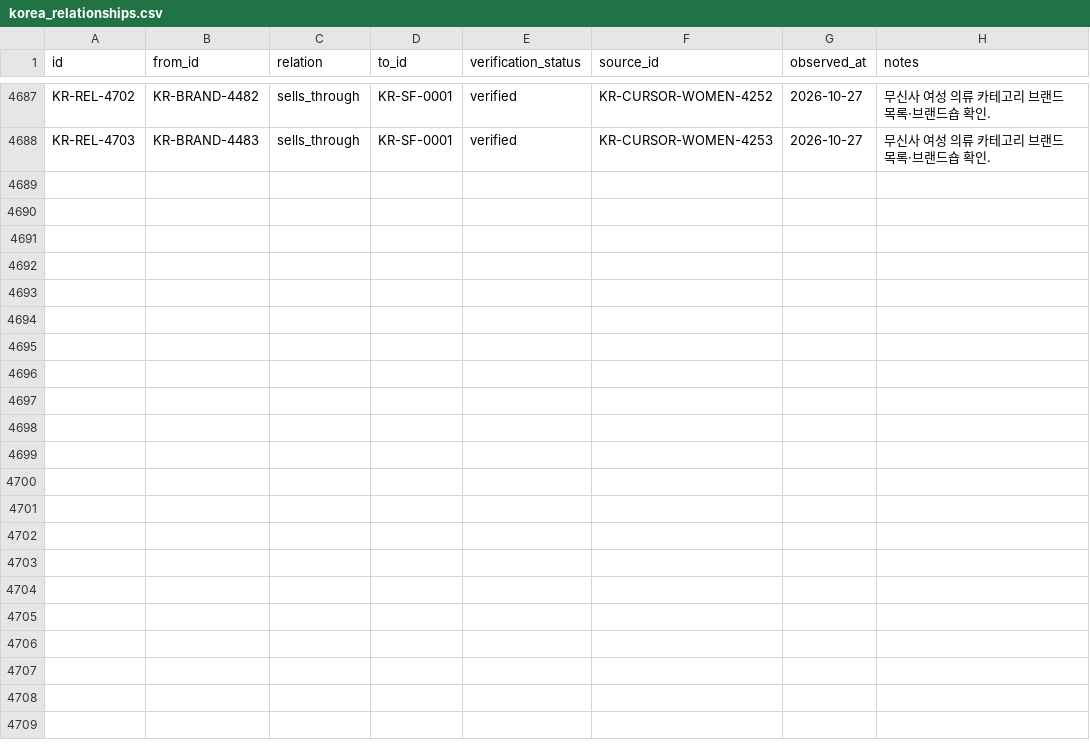
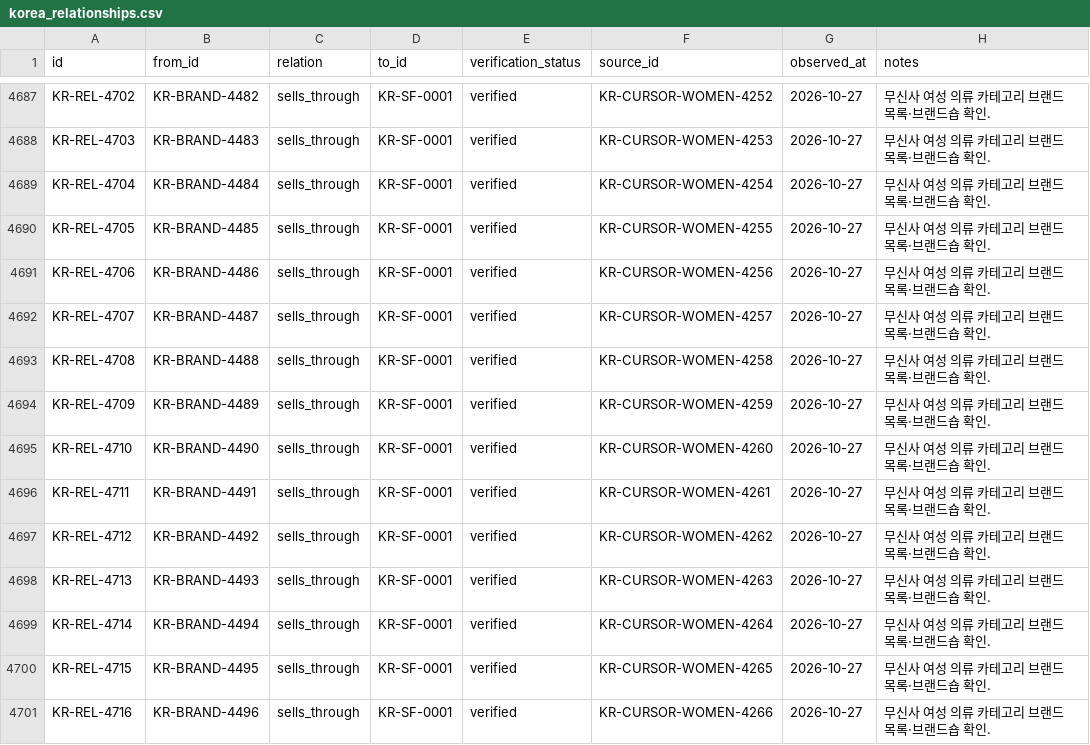
Before and after one commit to alstndus18-ops/Portfolio, a CSV file: research/fashion-commerce-map/data/curated/korea_relationships.csv, drawn as a sheet; only a part is shown, gaps mark what is left out; the diff covers the shown part only.

```diff
--- a/research/fashion-commerce-map/data/curated/korea_relationships.csv
+++ b/research/fashion-commerce-map/data/curated/korea_relationships.csv
@@ -4688 +4688,14 @@ KR-REL-4702,KR-BRAND-4482,sells_through,KR-SF-0001,verified,KR-CURSOR-WOMEN-4252
 KR-REL-4703,KR-BRAND-4483,sells_through,KR-SF-0001,verified,KR-CURSOR-WOMEN-4253,2026-10-27,"무신사 여성 의류 카테고리 브랜드 목록·브랜드숍 확인."
+KR-REL-4704,KR-BRAND-4484,sells_through,KR-SF-0001,verified,KR-CURSOR-WOMEN-4254,2026-10-27,"무신사 여성 의류 카테고리 브랜드 목록·브랜드숍 확인."
+KR-REL-4705,KR-BRAND-4485,sells_through,KR-SF-0001,verified,KR-CURSOR-WOMEN-4255,2026-10-27,"무신사 여성 의류 카테고리 브랜드 목록·브랜드숍 확인."
+KR-REL-4706,KR-BRAND-4486,sells_through,KR-SF-0001,verified,KR-CURSOR-WOMEN-4256,2026-10-27,"무신사 여성 의류 카테고리 브랜드 목록·브랜드숍 확인."
+KR-REL-4707,KR-BRAND-4487,sells_through,KR-SF-0001,verified,KR-CURSOR-WOMEN-4257,2026-10-27,"무신사 여성 의류 카테고리 브랜드 목록·브랜드숍 확인."
+KR-REL-4708,KR-BRAND-4488,sells_through,KR-SF-0001,verified,KR-CURSOR-WOMEN-4258,2026-10-27,"무신사 여성 의류 카테고리 브랜드 목록·브랜드숍 확인."
+KR-REL-4709,KR-BRAND-4489,sells_through,KR-SF-0001,verified,KR-CURSOR-WOMEN-4259,2026-10-27,"무신사 여성 의류 카테고리 브랜드 목록·브랜드숍 확인."
+KR-REL-4710,KR-BRAND-4490,sells_through,KR-SF-0001,verified,KR-CURSOR-WOMEN-4260,2026-10-27,"무신사 여성 의류 카테고리 브랜드 목록·브랜드숍 확인."
+KR-REL-4711,KR-BRAND-4491,sells_through,KR-SF-0001,verified,KR-CURSOR-WOMEN-4261,2026-10-27,"무신사 여성 의류 카테고리 브랜드 목록·브랜드숍 확인."
+KR-REL-4712,KR-BRAND-4492,sells_through,KR-SF-0001,verified,KR-CURSOR-WOMEN-4262,2026-10-27,"무신사 여성 의류 카테고리 브랜드 목록·브랜드숍 확인."
+KR-REL-4713,KR-BRAND-4493,sells_through,KR-SF-0001,verified,KR-CURSOR-WOMEN-4263,2026-10-27,"무신사 여성 의류 카테고리 브랜드 목록·브랜드숍 확인."
+KR-REL-4714,KR-BRAND-4494,sells_through,KR-SF-0001,verified,KR-CURSOR-WOMEN-4264,2026-10-27,"무신사 여성 의류 카테고리 브랜드 목록·브랜드숍 확인."
+KR-REL-4715,KR-BRAND-4495,sells_through,KR-SF-0001,verified,KR-CURSOR-WOMEN-4265,2026-10-27,"무신사 여성 의류 카테고리 브랜드 목록·브랜드숍 확인."
+KR-REL-4716,KR-BRAND-4496,sells_through,KR-SF-0001,verified,KR-CURSOR-WOMEN-4266,2026-10-27,"무신사 여성 의류 카테고리 브랜드 목록·브랜드숍 확인."
```
Also changed, not shown: 12 added rows elsewhere in this file, research/fashion-commerce-map/data/curated/korea_entities.csv, 4 other files.
